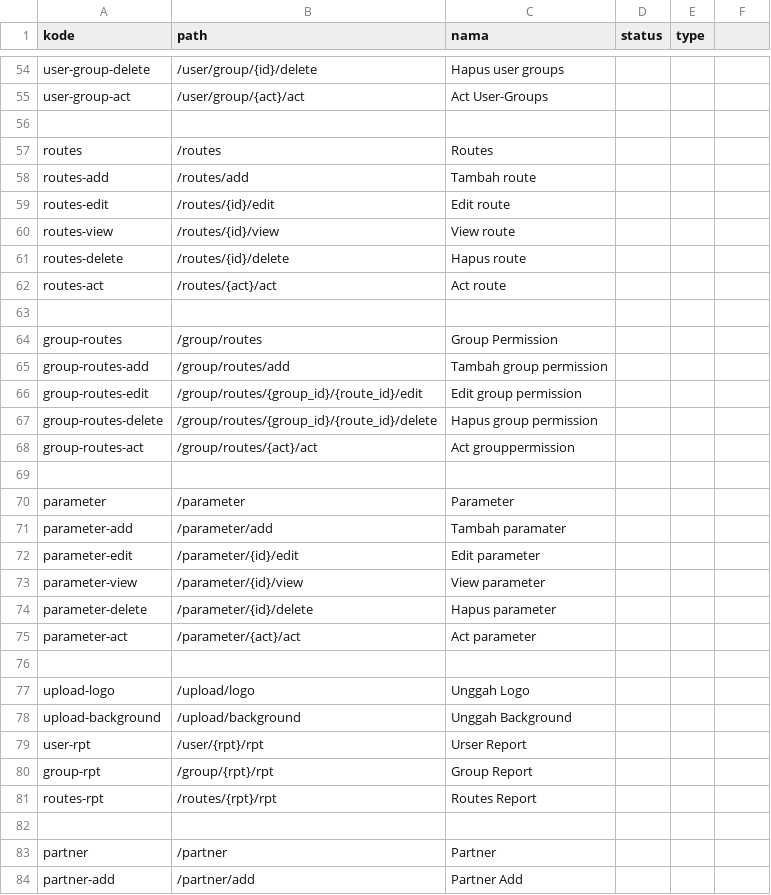
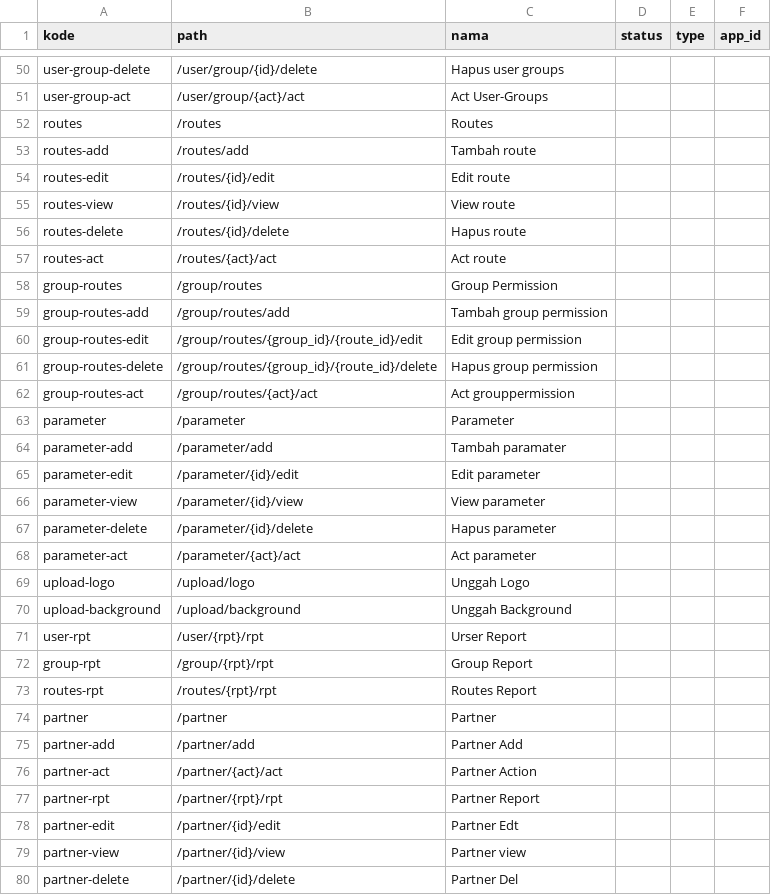
Before and after one commit to cendekia-mu/opensipkd-base, a CSV file: opensipkd/base/scripts/data/routes.csv, drawn as a sheet; only a part is shown, gaps mark what is left out; the shorter side is filled out with more unchanged rows; the diff covers the shown part only.

```diff
--- a/opensipkd/base/scripts/data/routes.csv
+++ b/opensipkd/base/scripts/data/routes.csv
@@ -1 +1 @@
-kode,path,nama,status,type
+kode,path,nama,status,type,app_id
@@ -56 +51,0 @@ user-group-act,/user/group/{act}/act,Act User-Groups
-
@@ -63 +57,0 @@ routes-act,/routes/{act}/act,Act route
-
@@ -69 +62,0 @@ group-routes-act,/group/routes/{act}/act,Act grouppermission
-
@@ -76 +68,0 @@ parameter-act,/parameter/{act}/act,Act parameter
-
@@ -82 +73,0 @@ routes-rpt,/routes/{rpt}/rpt,Routes Report
-
```
Also changed, not shown: 13 removed rows and 1 edited cell elsewhere in this file, 5 other files.
